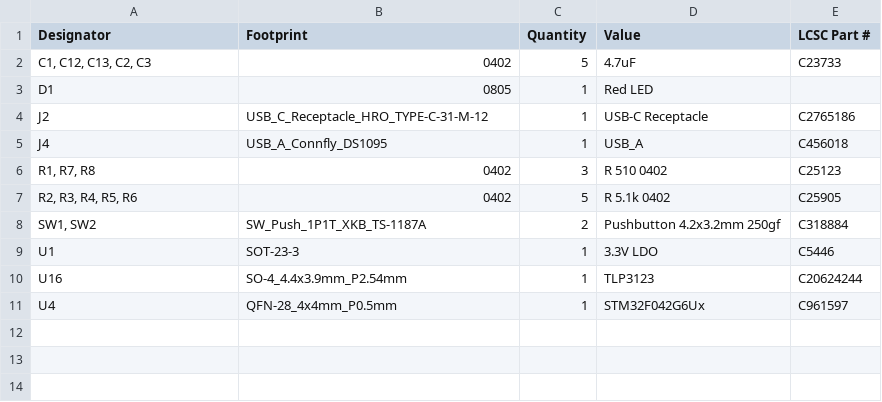
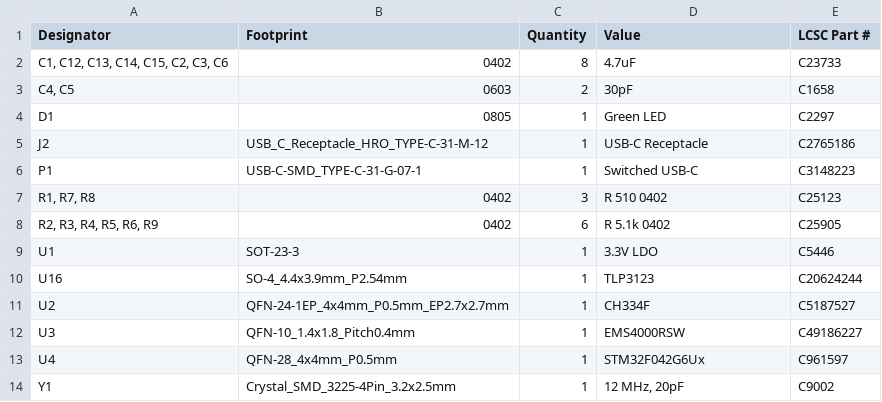
Before and after one commit to xobs/soundoff, a CSV file: production/bom.csv, drawn as a sheet.

```diff
--- a/production/bom.csv
+++ b/production/bom.csv
@@ -1,11 +1,14 @@
 Designator,Footprint,Quantity,Value,LCSC Part #
-"C1, C12, C13, C2, C3",0402,5,4.7uF,C23733
-D1,0805,1,Red LED,
+"C1, C12, C13, C14, C15, C2, C3, C6",0402,8,4.7uF,C23733
+"C4, C5",0603,2,30pF,C1658
+D1,0805,1,Green LED,C2297
 J2,USB_C_Receptacle_HRO_TYPE-C-31-M-12,1,USB-C Receptacle,C2765186
-J4,USB_A_Connfly_DS1095,1,USB_A,C456018
+P1,USB-C-SMD_TYPE-C-31-G-07-1,1,Switched USB-C,C3148223
 "R1, R7, R8",0402,3,R 510 0402,C25123
-"R2, R3, R4, R5, R6",0402,5,R 5.1k 0402,C25905
-"SW1, SW2",SW_Push_1P1T_XKB_TS-1187A,2,Pushbutton 4.2x3.2mm 250gf,C318884
+"R2, R3, R4, R5, R6, R9",0402,6,R 5.1k 0402,C25905
 U1,SOT-23-3,1,3.3V LDO,C5446
 U16,SO-4_4.4x3.9mm_P2.54mm,1,TLP3123,C20624244
+U2,QFN-24-1EP_4x4mm_P0.5mm_EP2.7x2.7mm,1,CH334F,C5187527
+U3,QFN-10_1.4x1.8_Pitch0.4mm,1,EMS4000RSW,C49186227
 U4,QFN-28_4x4mm_P0.5mm,1,STM32F042G6Ux,C961597
+Y1,Crystal_SMD_3225-4Pin_3.2x2.5mm,1,"12 MHz, 20pF",C9002
```
Also changed, not shown: production/positions.csv, 18 other files.
